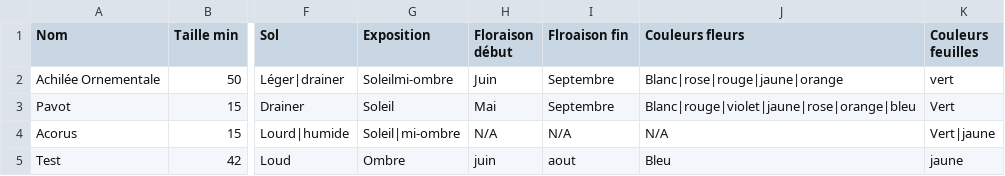
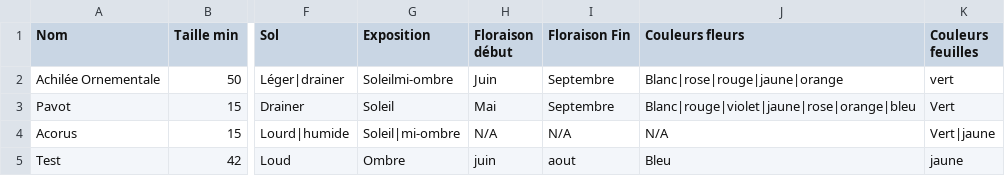
Before and after one commit to Marine-DR/my-little-garden, a CSV file: apps/desktop/resources/demo-catalog.csv, drawn as a sheet; only a part is shown, gaps mark what is left out; the diff names each change by its address in the sheet, - before the commit and + after, or states it on an @@ line.

Commit message:
fix: validate CSV structure and refine catalog controls

```diff
--- a/apps/desktop/resources/demo-catalog.csv
+++ b/apps/desktop/resources/demo-catalog.csv
-I1: Flroaison fin
+I1: Floraison Fin
```
Also changed, not shown: 8 other files.
